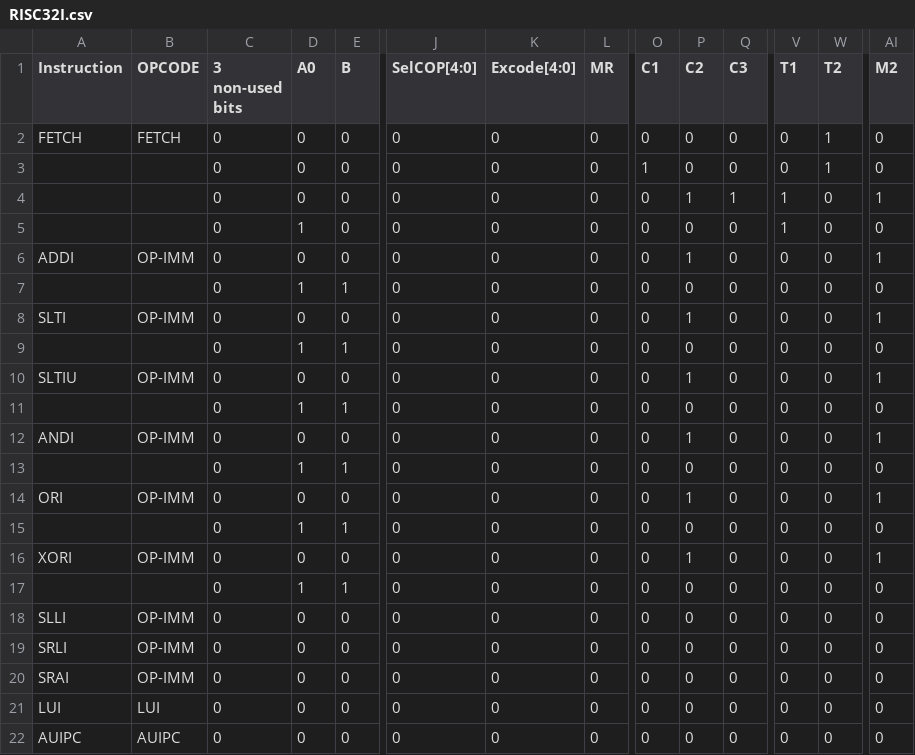
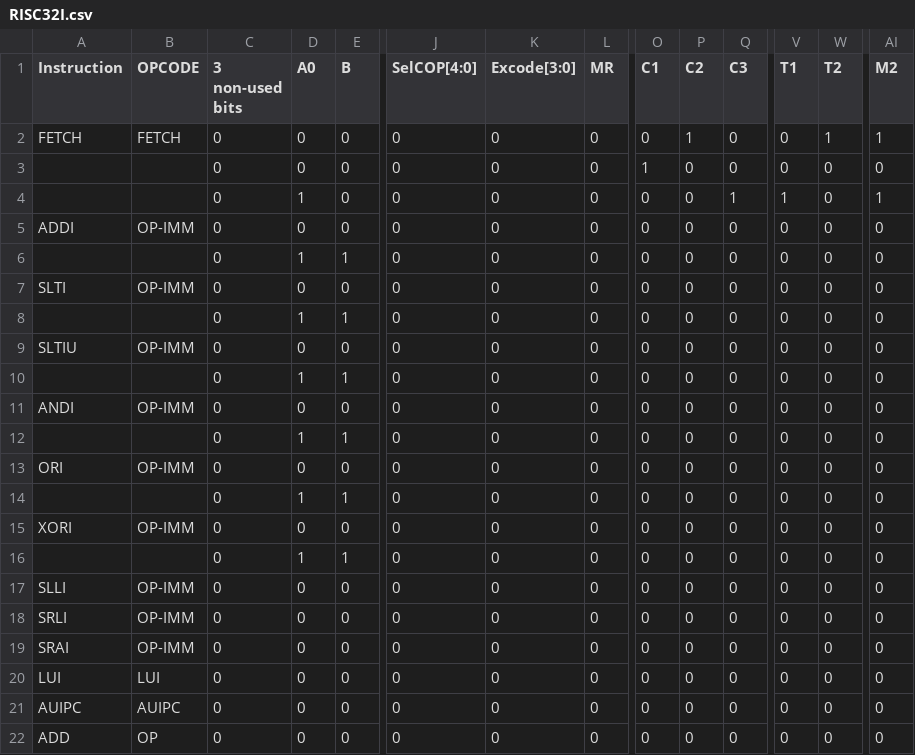
Before and after one commit to CLopMan/JACAA, a CSV file: microinstructions/RISC32I.csv, drawn as a sheet; only a part is shown, gaps mark what is left out; the shorter side is filled out with more unchanged rows; removed rows and columns are numbered as before the commit, all else as after; rows hold the shown columns only; the diff names each change by its address in the sheet, - before the commit and + after, or states it on an @@ line.

```diff
--- a/microinstructions/RISC32I.csv
+++ b/microinstructions/RISC32I.csv
-K1: Excode[4:0]
+K1: Excode[3:0]
-P2 (C2): 0
+P2 (C2): 1
-AI2 (M2): 0
+AI2 (M2): 1
-W3 (T2): 1
+W3 (T2): 0
-D4 (A0): 0
+D4 (A0): 1
-P4 (C2): 1
+P4 (C2): 0
-row 5:  |  | 0 | 1 | 0 | 0 | 0 | 0 | 0 | 0 | 0 | 1 | 0 | 0
-P5 (C2): 1
+P5 (C2): 0
-AI5 (M2): 1
+AI5 (M2): 0
-P7 (C2): 1
+P7 (C2): 0
-AI7 (M2): 1
+AI7 (M2): 0
-P9 (C2): 1
+P9 (C2): 0
-AI9 (M2): 1
+AI9 (M2): 0
-P11 (C2): 1
+P11 (C2): 0
-AI11 (M2): 1
+AI11 (M2): 0
-P13 (C2): 1
+P13 (C2): 0
-AI13 (M2): 1
+AI13 (M2): 0
-P15 (C2): 1
+P15 (C2): 0
-AI15 (M2): 1
+AI15 (M2): 0
```
Also changed, not shown: 3 other files.
